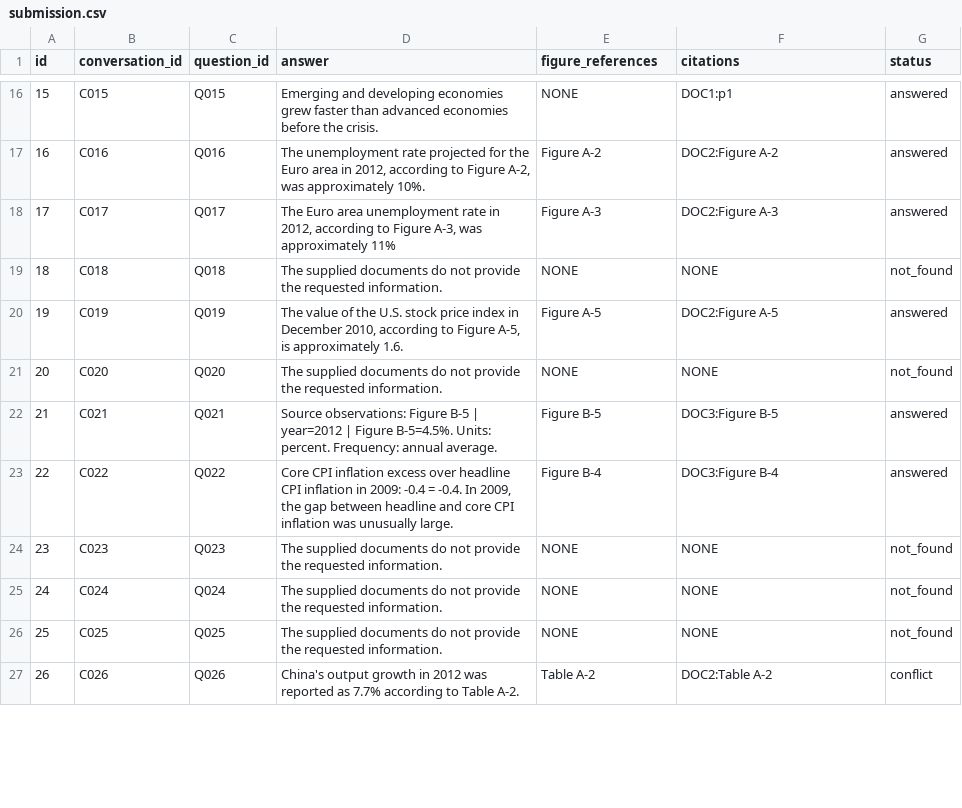
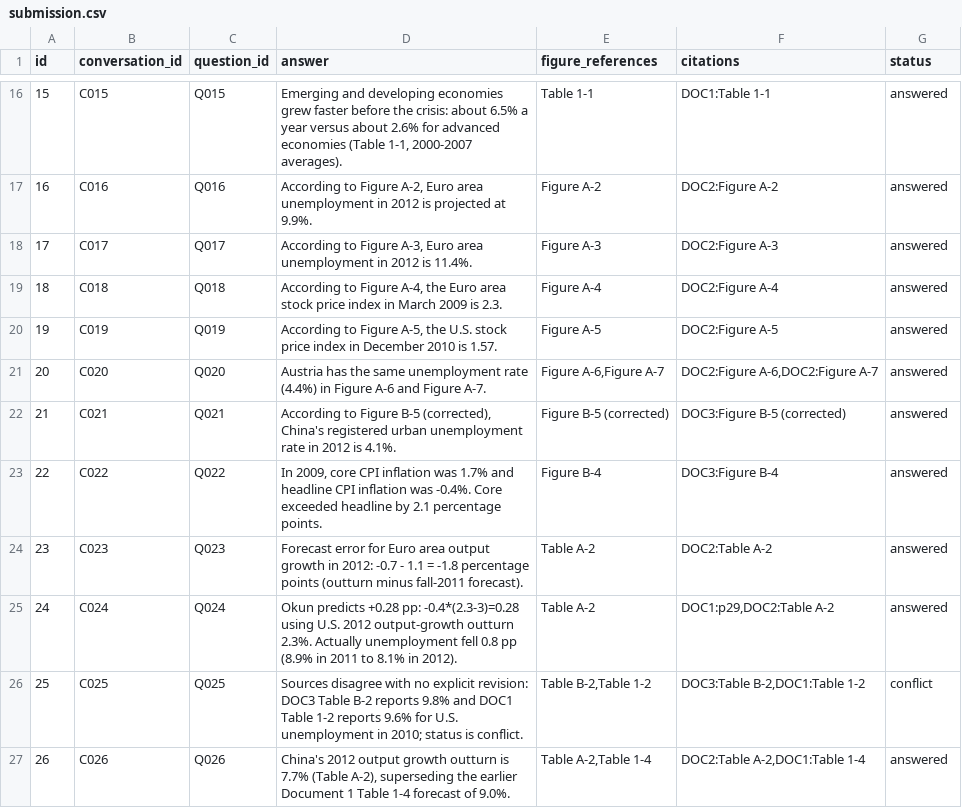
Before and after one commit to snehas-SJSU/data266-lab2-team05, a CSV file: Part1/sneha_singh/submission.csv, drawn as a sheet; only a part is shown, gaps mark what is left out; the diff covers the shown part only.

```diff
--- a/Part1/sneha_singh/submission.csv
+++ b/Part1/sneha_singh/submission.csv
@@ -16,12 +16,12 @@ id,conversation_id,question_id,answer,figure_references,citations,status
-15,C015,Q015,Emerging and developing economies grew faster than advanced economies before the crisis.,NONE,DOC1:p1,answered
-16,C016,Q016,"The unemployment rate projected for the Euro area in 2012, according to Figure A-2, was approximately 10%.",Figure A-2,DOC2:Figure A-2,answered
-17,C017,Q017,"The Euro area unemployment rate in 2012, according to Figure A-3, was approximately 11%",Figure A-3,DOC2:Figure A-3,answered
-18,C018,Q018,The supplied documents do not provide the requested information.,NONE,NONE,not_found
-19,C019,Q019,"The value of the U.S. stock price index in December 2010, according to Figure A-5, is approximately 1.6.",Figure A-5,DOC2:Figure A-5,answered
-20,C020,Q020,The supplied documents do not provide the requested information.,NONE,NONE,not_found
-21,C021,Q021,Source observations: Figure B-5 | year=2012 | Figure B-5=4.5%. Units: percent. Frequency: annual average.,Figure B-5,DOC3:Figure B-5,answered
-22,C022,Q022,"Core CPI inflation excess over headline CPI inflation in 2009: -0.4 = -0.4. In 2009, the gap between headline and core CPI inflation was unusually large.",Figure B-4,DOC3:Figure B-4,answered
-23,C023,Q023,The supplied documents do not provide the requested information.,NONE,NONE,not_found
-24,C024,Q024,The supplied documents do not provide the requested information.,NONE,NONE,not_found
-25,C025,Q025,The supplied documents do not provide the requested information.,NONE,NONE,not_found
-26,C026,Q026,China's output growth in 2012 was reported as 7.7% according to Table A-2.,Table A-2,DOC2:Table A-2,conflict
+15,C015,Q015,"Emerging and developing economies grew faster before the crisis: about 6.5% a year versus about 2.6% for advanced economies (Table 1-1, 2000-2007 averages).",Table 1-1,DOC1:Table 1-1,answered
+16,C016,Q016,"According to Figure A-2, Euro area unemployment in 2012 is projected at 9.9%.",Figure A-2,DOC2:Figure A-2,answered
+17,C017,Q017,"According to Figure A-3, Euro area unemployment in 2012 is 11.4%.",Figure A-3,DOC2:Figure A-3,answered
+18,C018,Q018,"According to Figure A-4, the Euro area stock price index in March 2009 is 2.3.",Figure A-4,DOC2:Figure A-4,answered
+19,C019,Q019,"According to Figure A-5, the U.S. stock price index in December 2010 is 1.57.",Figure A-5,DOC2:Figure A-5,answered
+20,C020,Q020,Austria has the same unemployment rate (4.4%) in Figure A-6 and Figure A-7.,"Figure A-6,Figure A-7","DOC2:Figure A-6,DOC2:Figure A-7",answered
+21,C021,Q021,"According to Figure B-5 (corrected), China's registered urban unemployment rate in 2012 is 4.1%.",Figure B-5 (corrected),DOC3:Figure B-5 (corrected),answered
+22,C022,Q022,"In 2009, core CPI inflation was 1.7% and headline CPI inflation was -0.4%. Core exceeded headline by 2.1 percentage points.",Figure B-4,DOC3:Figure B-4,answered
+23,C023,Q023,Forecast error for Euro area output growth in 2012: -0.7 - 1.1 = -1.8 percentage points (outturn minus fall-2011 forecast).,Table A-2,DOC2:Table A-2,answered
+24,C024,Q024,Okun predicts +0.28 pp: -0.4*(2.3-3)=0.28 using U.S. 2012 output-growth outturn 2.3%. Actually unemployment fell 0.8 pp (8.9% in 2011 to 8.1% in 2012).,Table A-2,"DOC1:p29,DOC2:Table A-2",answered
+25,C025,Q025,Sources disagree with no explicit revision: DOC3 Table B-2 reports 9.8% and DOC1 Table 1-2 reports 9.6% for U.S. unemployment in 2010; status is conflict.,"Table B-2,Table 1-2","DOC3:Table B-2,DOC1:Table 1-2",conflict
+26,C026,Q026,"China's 2012 output growth outturn is 7.7% (Table A-2), superseding the earlier Document 1 Table 1-4 forecast of 9.0%.","Table A-2,Table 1-4","DOC2:Table A-2,DOC1:Table 1-4",answered
```
Also changed, not shown: 68 edited cells elsewhere in this file, 2 other files.
